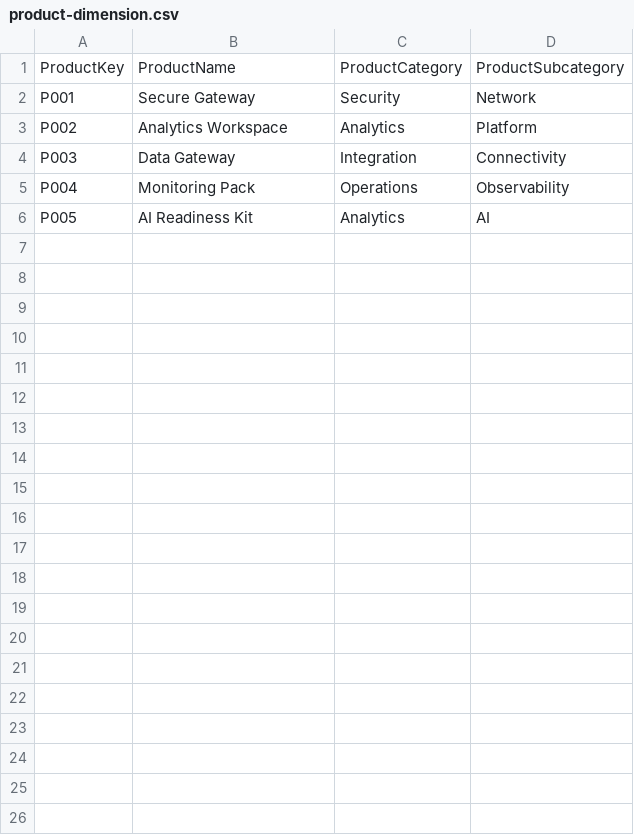
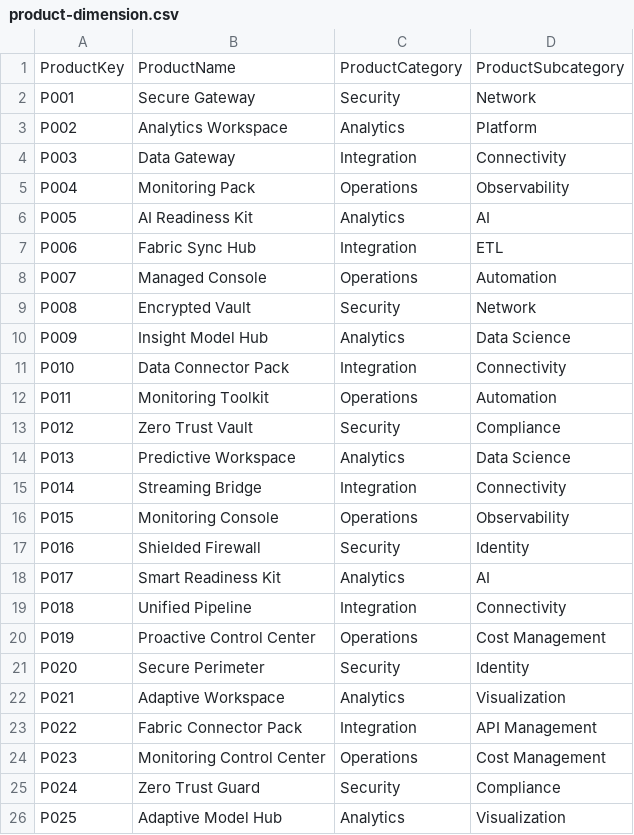
Before and after one commit to Coding-Forge/PBI-Advanced-Factory, a CSV file: data/product-dimension.csv, drawn as a sheet; only a part is shown; the diff covers the shown part only; the diff names each change by its address in the sheet, - before the commit and + after, or states it on an @@ line.

```diff
--- a/data/product-dimension.csv
+++ b/data/product-dimension.csv
+row 7: P006 | Fabric Sync Hub | Integration | ETL
+row 8: P007 | Managed Console | Operations | Automation
+row 9: P008 | Encrypted Vault | Security | Network
+row 10: P009 | Insight Model Hub | Analytics | Data Science
+row 11: P010 | Data Connector Pack | Integration | Connectivity
+row 12: P011 | Monitoring Toolkit | Operations | Automation
+row 13: P012 | Zero Trust Vault | Security | Compliance
+row 14: P013 | Predictive Workspace | Analytics | Data Science
+row 15: P014 | Streaming Bridge | Integration | Connectivity
+row 16: P015 | Monitoring Console | Operations | Observability
+row 17: P016 | Shielded Firewall | Security | Identity
+row 18: P017 | Smart Readiness Kit | Analytics | AI
+row 19: P018 | Unified Pipeline | Integration | Connectivity
+row 20: P019 | Proactive Control Center | Operations | Cost Management
+row 21: P020 | Secure Perimeter | Security | Identity
+row 22: P021 | Adaptive Workspace | Analytics | Visualization
+row 23: P022 | Fabric Connector Pack | Integration | API Management
+row 24: P023 | Monitoring Control Center | Operations | Cost Management
+row 25: P024 | Zero Trust Guard | Security | Compliance
+row 26: P025 | Adaptive Model Hub | Analytics | Visualization
```
Also changed, not shown: 15 added rows elsewhere in this file, data/customer-dimension.csv, data/reference/product-category-map.csv, 9 other files.
